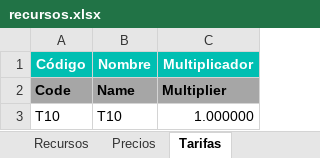
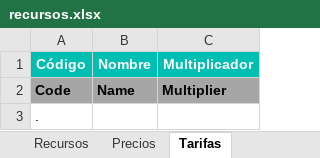
Before and after one commit to alejandro-andre/cotown-back, an Excel workbook: templates/recursos.xlsx, sheet Tarifas, drawn as a sheet; values as stored, in another font and other column widths than the file's, no borders; removed rows and columns are numbered as before the commit, all else as after; the diff names each change by its address in the sheet, - before the commit and + after, or states it on an @@ line.

```diff
--- a/templates/recursos.xlsx (sheet Tarifas)
+++ b/templates/recursos.xlsx (sheet Tarifas)
-row 3: T10 | T10 | 1.000000
+row 3: .
```
Also changed, not shown: sheet Precios, sheet Recursos, templates/precios.xlsx, 1 other file.
